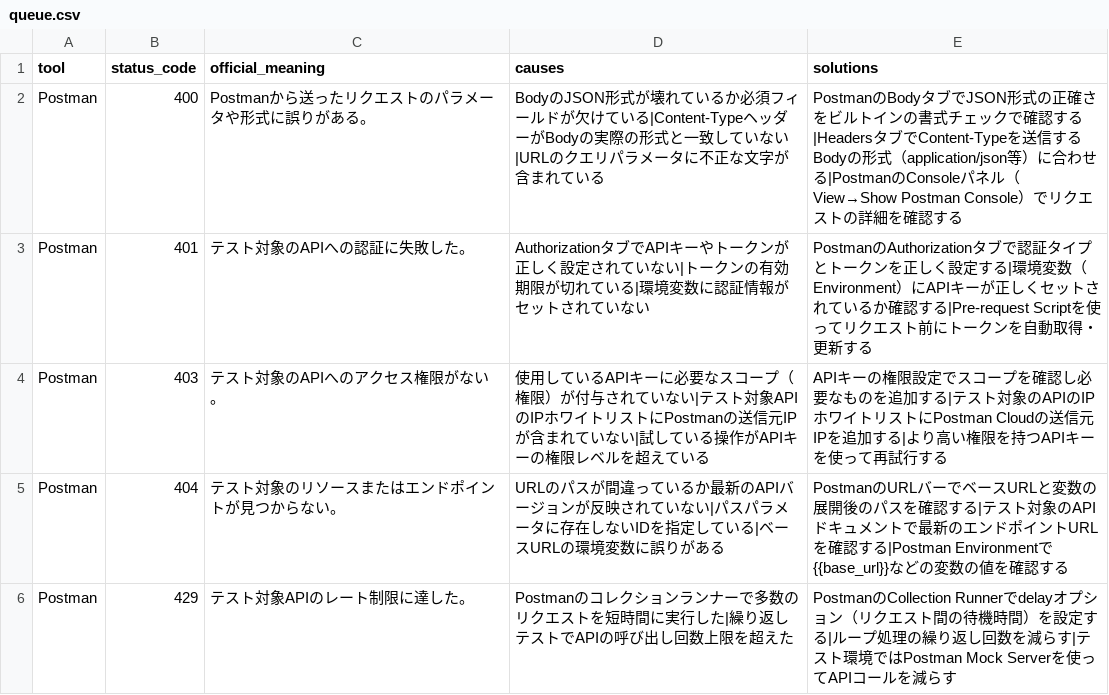
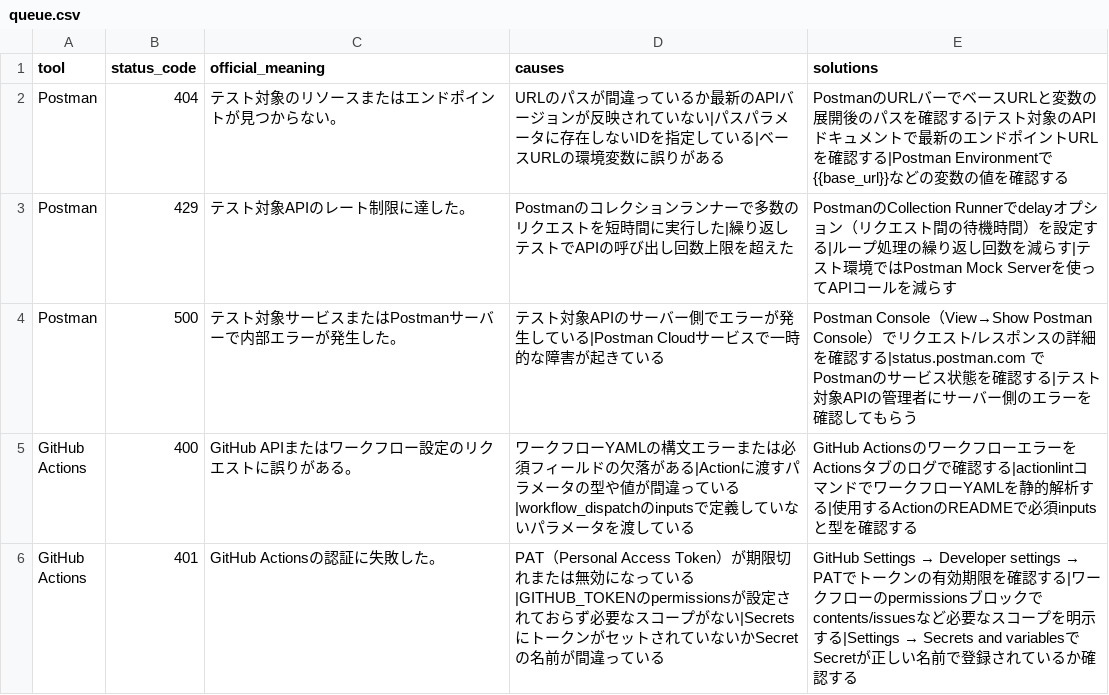
Before and after one commit to ko-508/errorlog, a CSV file: scripts/queue.csv, drawn as a sheet; only a part is shown; the shorter side is filled out with more unchanged rows.

```diff
--- a/scripts/queue.csv
+++ b/scripts/queue.csv
@@ -1,5 +1,2 @@
 tool,status_code,official_meaning,causes,solutions
-Postman,400,Postmanから送ったリクエストのパラメータや形式に誤りがある。,BodyのJSON形式が壊れているか必須フィールドが欠けている|Content-TypeヘッダーがBodyの実際の形式と一致していない|URLのクエリパラメータに不正な文字が含まれている,PostmanのBodyタブでJSON形式の正確さをビルトインの書式チェックで確認する|HeadersタブでContent-Typeを送信するBodyの形式（application/json等）に合わせる|PostmanのConsoleパネル（View→Show Postman Console）でリクエストの詳細を確認する
-Postman,401,テスト対象のAPIへの認証に失敗した。,AuthorizationタブでAPIキーやトークンが正しく設定されていない|トークンの有効期限が切れている|環境変数に認証情報がセットされていない,PostmanのAuthorizationタブで認証タイプとトークンを正しく設定する|環境変数（Environment）にAPIキーが正しくセットされているか確認する|Pre-request Scriptを使ってリクエスト前にトークンを自動取得・更新する
-Postman,403,テスト対象のAPIへのアクセス権限がない。,使用しているAPIキーに必要なスコープ（権限）が付与されていない|テスト対象APIのIPホワイトリストにPostmanの送信元IPが含まれていない|試している操作がAPIキーの権限レベルを超えている,APIキーの権限設定でスコープを確認し必要なものを追加する|テスト対象のAPIのIPホワイトリストにPostman Cloudの送信元IPを追加する|より高い権限を持つAPIキーを使って再試行する
 Postman,404,テスト対象のリソースまたはエンドポイントが見つからない。,URLのパスが間違っているか最新のAPIバージョンが反映されていない|パスパラメータに存在しないIDを指定している|ベースURLの環境変数に誤りがある,PostmanのURLバーでベースURLと変数の展開後のパスを確認する|テスト対象のAPIドキュメントで最新のエンドポイントURLを確認する|Postman Environmentで{{base_url}}などの変数の値を確認する
```
Also changed, not shown: 17 other files.
